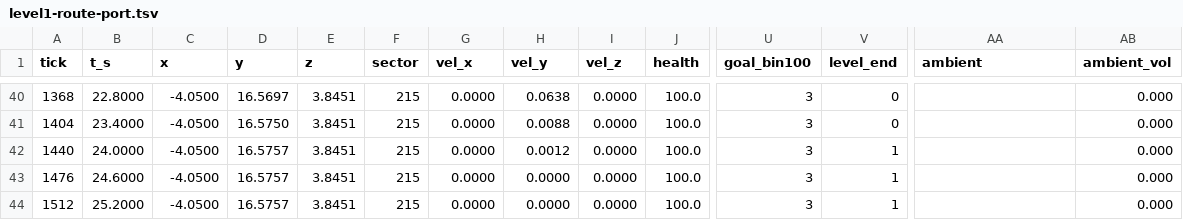
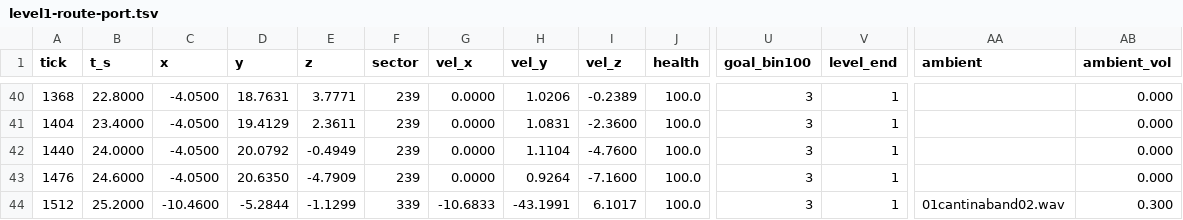
Before and after one commit to tigwyk/rust-jediknight, a TSV file: tools/parity/routetrace/level1-route-port.tsv, drawn as a sheet; only a part is shown, gaps mark what is left out; the diff covers the shown part only; the diff names each change by its address in the sheet, - before the commit and + after, or states it on an @@ line.

```diff
--- a/tools/parity/routetrace/level1-route-port.tsv
+++ b/tools/parity/routetrace/level1-route-port.tsv
-D40 (y): 16.5697
+D40 (y): 18.7631
-E40 (z): 3.8451
+E40 (z): 3.7771
-F40:F43 (sector): 215
+F40:F43 (sector): 239
-H40 (vel_y): 0.0638
+H40 (vel_y): 1.0206
-I40 (vel_z): 0.0000
+I40 (vel_z): -0.2389
-V40:V41 (level_end): 0
+V40:V41 (level_end): 1
-D41 (y): 16.5750
+D41 (y): 19.4129
-E41 (z): 3.8451
+E41 (z): 2.3611
-H41 (vel_y): 0.0088
+H41 (vel_y): 1.0831
-I41 (vel_z): 0.0000
+I41 (vel_z): -2.3600
-D42 (y): 16.5757
+D42 (y): 20.0792
-E42 (z): 3.8451
+E42 (z): -0.4949
-H42 (vel_y): 0.0012
+H42 (vel_y): 1.1104
-I42 (vel_z): 0.0000
+I42 (vel_z): -4.7600
-D43 (y): 16.5757
+D43 (y): 20.6350
-E43 (z): 3.8451
+E43 (z): -4.7909
-H43 (vel_y): 0.0000
+H43 (vel_y): 0.9264
-I43 (vel_z): 0.0000
+I43 (vel_z): -7.1600
-C44 (x): -4.0500
+C44 (x): -10.4600
-D44 (y): 16.5757
+D44 (y): -5.2844
-E44 (z): 3.8451
+E44 (z): -1.1299
-F44 (sector): 215
+F44 (sector): 339
-G44 (vel_x): 0.0000
+G44 (vel_x): -10.6833
-H44 (vel_y): 0.0000
+H44 (vel_y): -43.1991
-I44 (vel_z): 0.0000
+I44 (vel_z): 6.1017
-AA44 (ambient): (empty)
+AA44 (ambient): 01cantinaband02.wav
-AB44 (ambient_vol): 0.000
+AB44 (ambient_vol): 0.300
```
Also changed, not shown: 58 edited cells elsewhere in this file, 2 other files.
